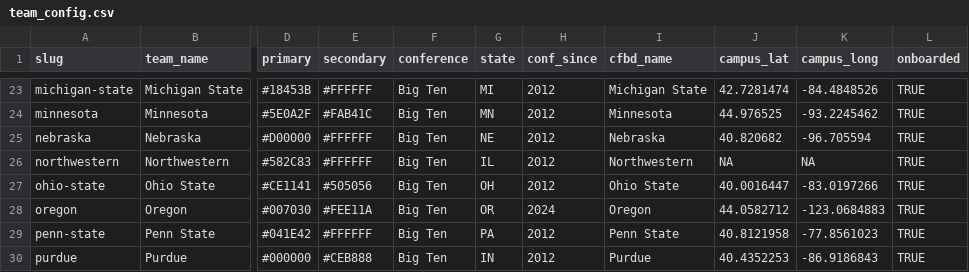
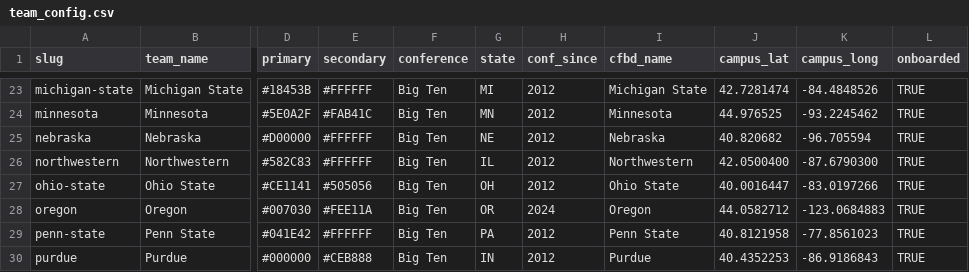
Before and after one commit to tgilbert14/arizona-basketball-talent, a CSV file: data/team_config.csv, drawn as a sheet; only a part is shown, gaps mark what is left out; the diff names each change by its address in the sheet, - before the commit and + after, or states it on an @@ line.

```diff
--- a/data/team_config.csv
+++ b/data/team_config.csv
-J26 (campus_lat): NA
+J26 (campus_lat): 42.0500400
-K26 (campus_long): NA
+K26 (campus_long): -87.6790300
```
Also changed, not shown: 28 other files.
